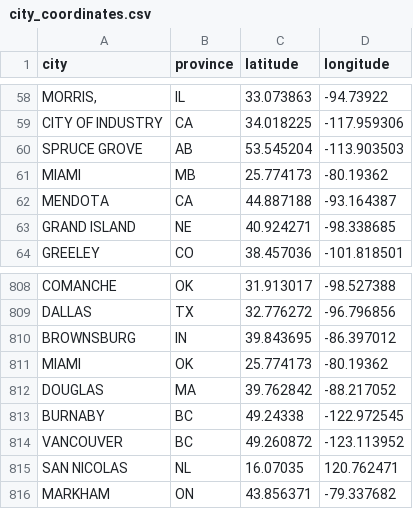
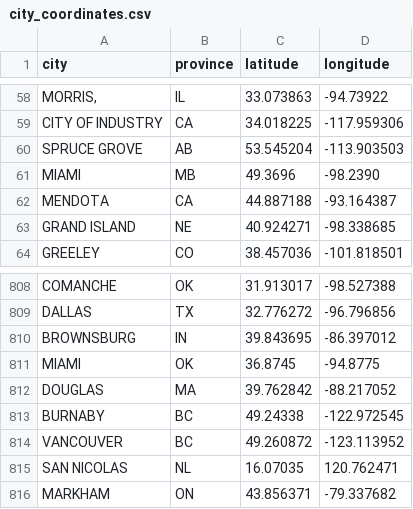
Before and after one commit to rikienquist/rig-logistics-apps, a CSV file: trip_map_data/city_coordinates.csv, drawn as a sheet; only a part is shown, gaps mark what is left out.

Commit message:
Update city_coordinates.csv

```diff
--- a/trip_map_data/city_coordinates.csv
+++ b/trip_map_data/city_coordinates.csv
@@ -60,3 +60,3 @@ CITY OF INDUSTRY,CA,34.018225,-117.959306
 SPRUCE GROVE,AB,53.545204,-113.903503
-MIAMI,MB,25.774173,-80.19362
+MIAMI,MB,49.3696,-98.2390
 MENDOTA,CA,44.887188,-93.164387
@@ -810,3 +810,3 @@ DALLAS,TX,32.776272,-96.796856
 BROWNSBURG,IN,39.843695,-86.397012
-MIAMI,OK,25.774173,-80.19362
+MIAMI,OK,36.8745,-94.8775
 DOUGLAS,MA,39.762842,-88.217052
```
